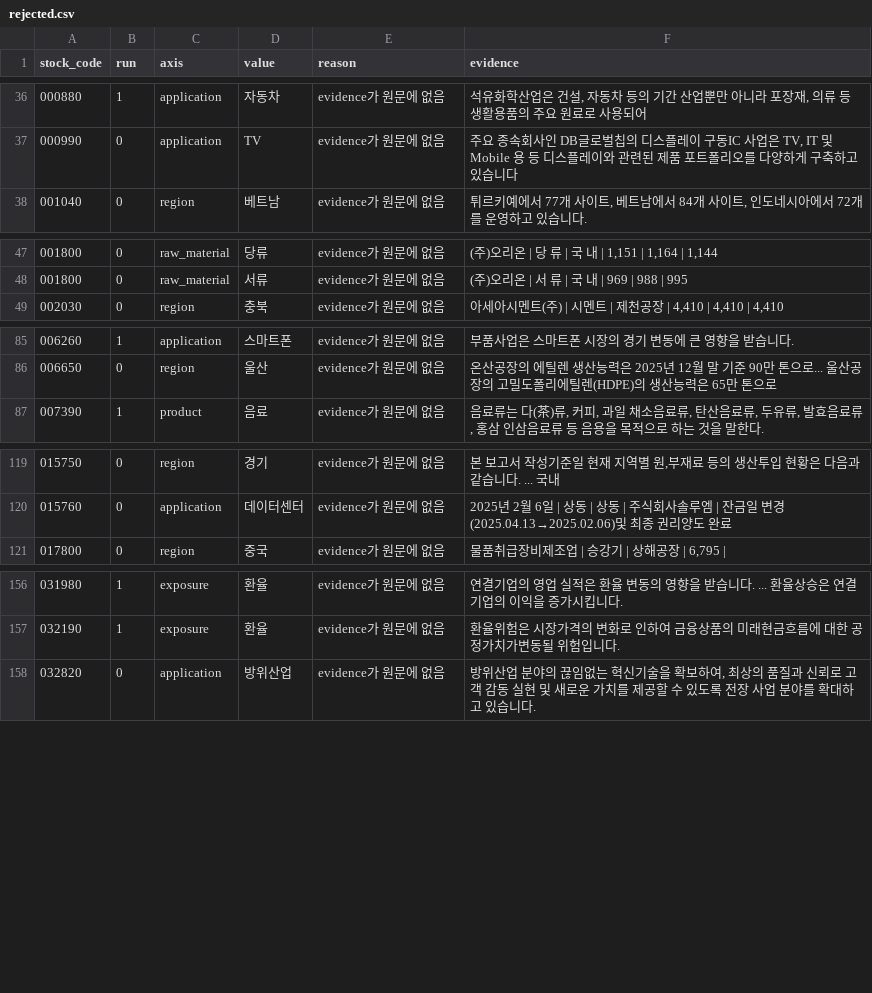
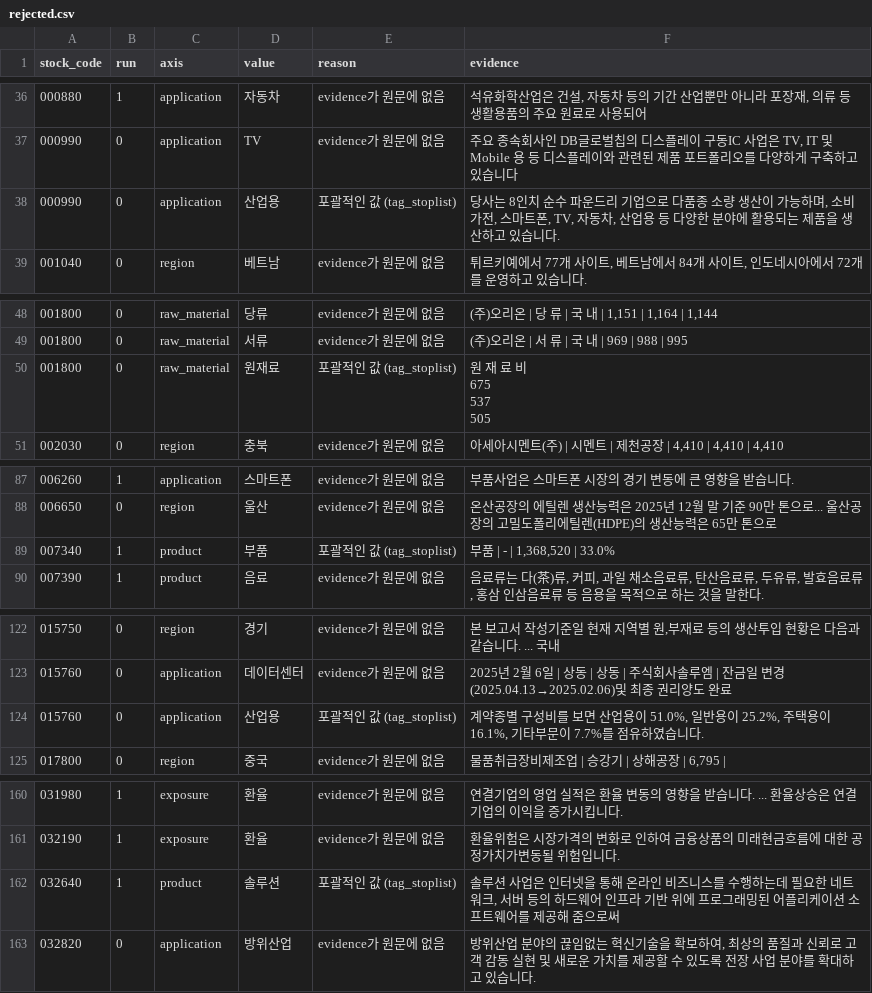
Before and after one commit to Laattae/StocksTag, a CSV file: data/rejected.csv, drawn as a sheet; only a part is shown, gaps mark what is left out; ↵ is a line break in a cell; the diff covers the shown part only; the diff names each change by its address in the sheet, - before the commit and + after, or states it on an @@ line.

```diff
--- a/data/rejected.csv
+++ b/data/rejected.csv
+row 38: 000990 | 0 | application | 산업용 | 포괄적인 값 (tag_stoplist) | 당사는 8인치 순수 파운드리 기업으로 다품종 소량 생산이 가능하며, 소비가전, 스마트폰, TV, 자동차, 산업용 등 다양한 분야에 활용되는 제품을 생산하고 있습니다.
+row 50: 001800 | 0 | raw_material | 원재료 | 포괄적인 값 (tag_stoplist) | 원 재 료 비 ↵ 675 ↵ 537 ↵ 505
+row 89: 007340 | 1 | product | 부품 | 포괄적인 값 (tag_stoplist) | 부품 | - | 1,368,520 | 33.0%
+row 124: 015760 | 0 | application | 산업용 | 포괄적인 값 (tag_stoplist) | 계약종별 구성비를 보면 산업용이 51.0%, 일반용이 25.2%, 주택용이 16.1%, 기타부문이 7.7%를 점유하였습니다.
+row 162: 032640 | 1 | product | 솔루션 | 포괄적인 값 (tag_stoplist) | 솔루션 사업은 인터넷을 통해 온라인 비즈니스를 수행하는데 필요한 네트워크, 서버 등의 하드웨어 인프라 기반 위에 프로그래밍된 어플리케이션 소프트웨어를 제공해 줌으로써
```
Also changed, not shown: 17 added rows elsewhere in this file, data/tag_synonyms.csv, 32 other files.
